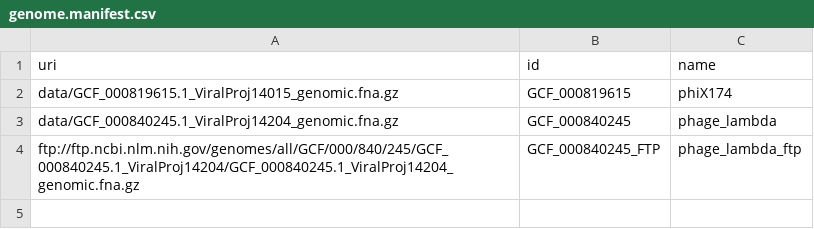
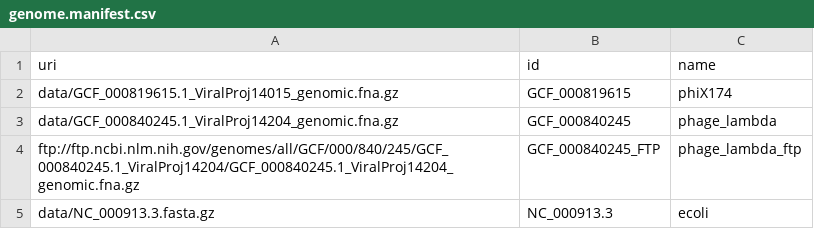
Before and after one commit to FredHutch/AMGMA, a CSV file: data/genome.manifest.csv, drawn as a sheet.

Commit message:
Add E. coli to the test data

```diff
--- a/data/genome.manifest.csv
+++ b/data/genome.manifest.csv
@@ -4 +4,2 @@ data/GCF_000840245.1_ViralProj14204_genomic.fna.gz,GCF_000840245,phage_lambda
 ftp://ftp.ncbi.nlm.nih.gov/genomes/all/GCF/000/840/245/GCF_000840245.1_ViralProj14204/GCF_000840245.1_ViralProj14204_genomic.fna.gz,GCF_000840245_FTP,phage_lambda_ftp
+data/NC_000913.3.fasta.gz,NC_000913.3,ecoli
```
Also changed, not shown: 1 other file.
